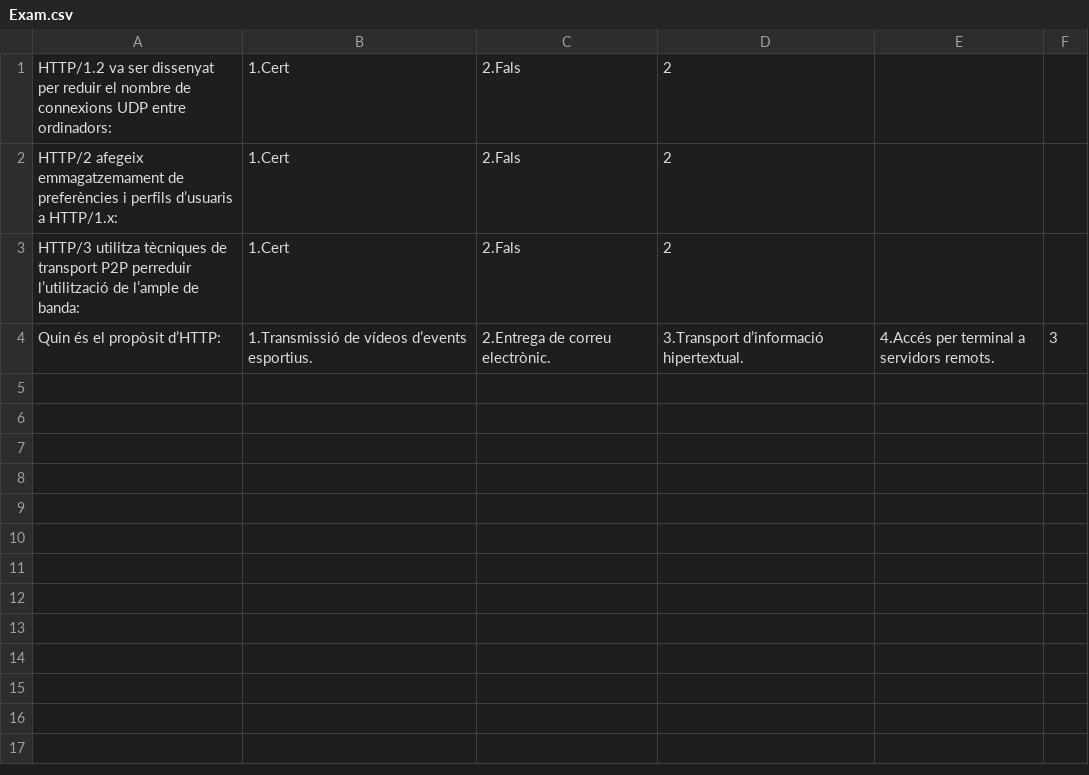
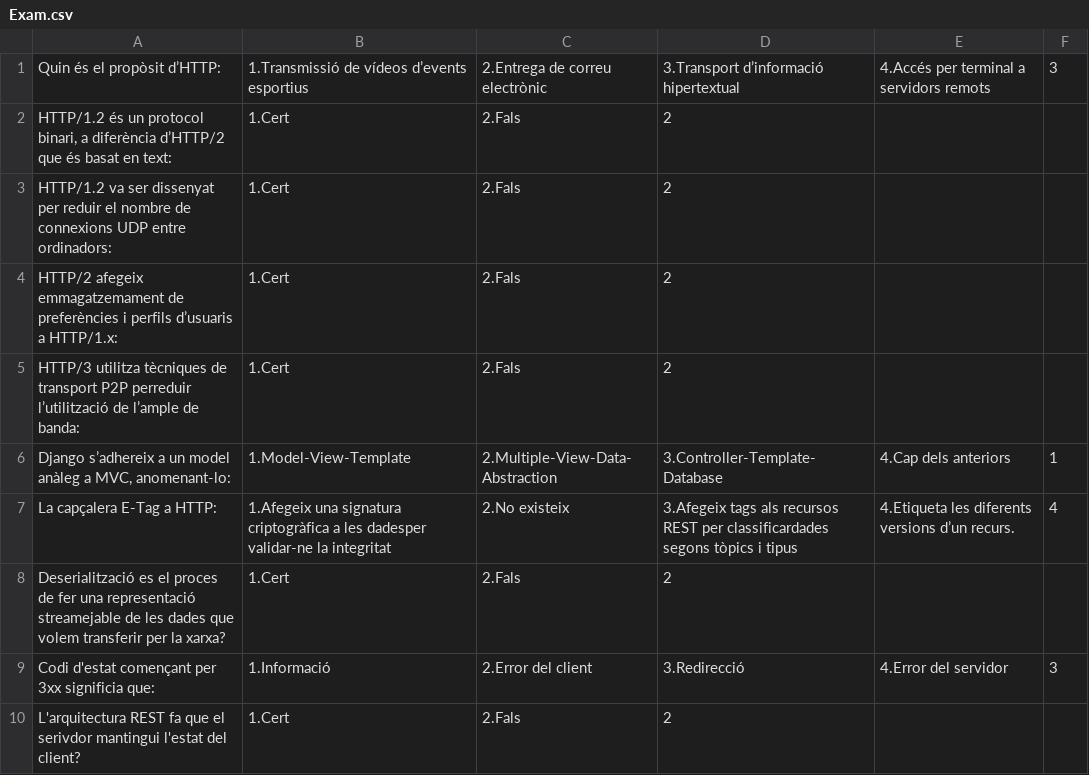
Before and after one commit to xLince/ProjecteRMI, a CSV file: TeacherServer/Exam.csv, drawn as a sheet.

```diff
--- a/TeacherServer/Exam.csv
+++ b/TeacherServer/Exam.csv
@@ -1 +1,3 @@
+Quin és el propòsit d’HTTP:;1.Transmissió de vídeos d’events esportius;2.Entrega de correu electrònic;3.Transport d’informació hipertextual;4.Accés per terminal a servidors remots;3
+HTTP/1.2 és un protocol binari, a diferència d’HTTP/2 que és basat en text:;1.Cert;2.Fals;2
 HTTP/1.2 va ser dissenyat per reduir el nombre de connexions UDP entre ordinadors:;1.Cert;2.Fals;2
@@ -3,2 +5,6 @@ HTTP/2 afegeix emmagatzemament de preferències i perfils d’usuaris a HTTP/1.x
 HTTP/3 utilitza tècniques de transport P2P perreduir l’utilització de l’ample de banda:;1.Cert;2.Fals;2
-Quin és el propòsit d’HTTP:;1.Transmissió de vídeos d’events esportius.;2.Entrega de correu electrònic.;3.Transport d’informació hipertextual.;4.Accés per terminal a servidors remots.;3
+Django s’adhereix a un model anàleg a MVC, anomenant-lo:;1.Model-View-Template;2.Multiple-View-Data-Abstraction;3.Controller-Template-Database;4.Cap dels anteriors;1
+La capçalera E-Tag a HTTP:;1.Afegeix una signatura criptogràfica a les dadesper validar-ne la integritat;2.No existeix;3.Afegeix tags als recursos REST per classificardades segons tòpics i tipus;4.Etiqueta les diferents versions d’un recurs.;4
+Deserialització es el proces de fer una representació streamejable de les dades que volem transferir per la xarxa?;1.Cert;2.Fals;2
+Codi d'estat començant per 3xx significia que:;1.Informació;2.Error del client;3.Redirecció;4.Error del servidor;3
+L'arquitectura REST fa que el serivdor mantingui l'estat del client?;1.Cert;2.Fals;2
```
Also changed, not shown: 1 other file.
